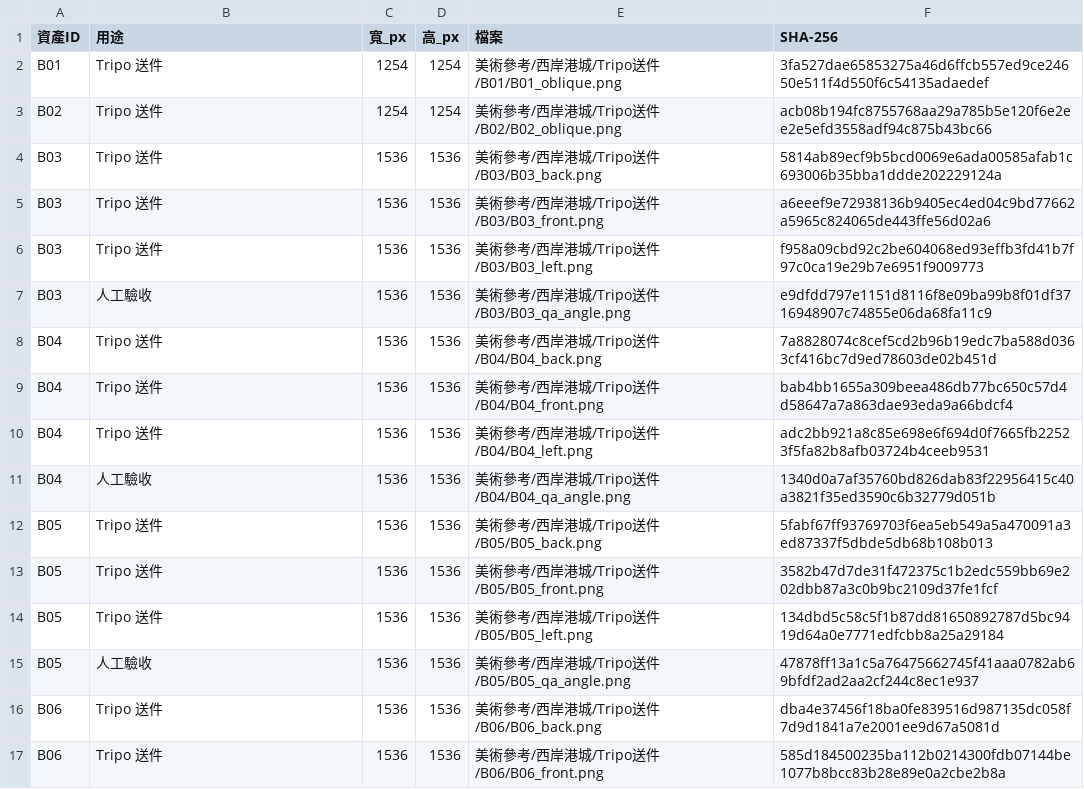
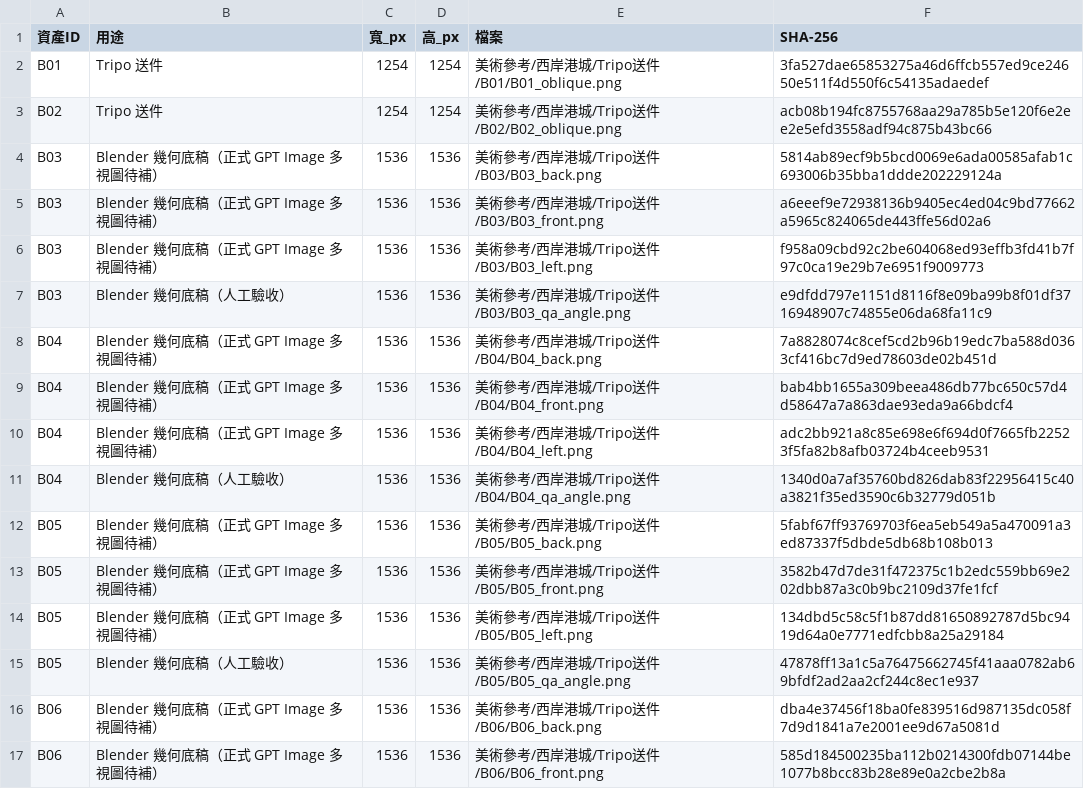
Before and after one commit to yauchai2/Game-Lab-4, a CSV file: asset-manifest.csv, drawn as a sheet; only a part is shown; the diff covers the shown part only.

Commit message:
Label Blender drafts in the asset download

```diff
--- a/asset-manifest.csv
+++ b/asset-manifest.csv
@@ -3,15 +3,15 @@ B01,Tripo 送件,1254,1254,美術參考/西岸港城/Tripo送件/B01/B01_oblique
 B02,Tripo 送件,1254,1254,美術參考/西岸港城/Tripo送件/B02/B02_oblique.png,acb08b194fc8755768aa29a785b5e120f6e2ee2e5efd3558adf94c875b43bc66
-B03,Tripo 送件,1536,1536,美術參考/西岸港城/Tripo送件/B03/B03_back.png,5814ab89ecf9b5bcd0069e6ada00585afab1c693006b35bba1ddde202229124a
-B03,Tripo 送件,1536,1536,美術參考/西岸港城/Tripo送件/B03/B03_front.png,a6eeef9e72938136b9405ec4ed04c9bd77662a5965c824065de443ffe56d02a6
-B03,Tripo 送件,1536,1536,美術參考/西岸港城/Tripo送件/B03/B03_left.png,f958a09cbd92c2be604068ed93effb3fd41b7f97c0ca19e29b7e6951f9009773
-B03,人工驗收,1536,1536,美術參考/西岸港城/Tripo送件/B03/B03_qa_angle.png,e9dfdd797e1151d8116f8e09ba99b8f01df3716948907c74855e06da68fa11c9
-B04,Tripo 送件,1536,1536,美術參考/西岸港城/Tripo送件/B04/B04_back.png,7a8828074c8cef5cd2b96b19edc7ba588d0363cf416bc7d9ed78603de02b451d
-B04,Tripo 送件,1536,1536,美術參考/西岸港城/Tripo送件/B04/B04_front.png,bab4bb1655a309beea486db77bc650c57d4d58647a7a863dae93eda9a66bdcf4
-B04,Tripo 送件,1536,1536,美術參考/西岸港城/Tripo送件/B04/B04_left.png,adc2bb921a8c85e698e6f694d0f7665fb22523f5fa82b8afb03724b4ceeb9531
-B04,人工驗收,1536,1536,美術參考/西岸港城/Tripo送件/B04/B04_qa_angle.png,1340d0a7af35760bd826dab83f22956415c40a3821f35ed3590c6b32779d051b
-B05,Tripo 送件,1536,1536,美術參考/西岸港城/Tripo送件/B05/B05_back.png,5fabf67ff93769703f6ea5eb549a5a470091a3ed87337f5dbde5db68b108b013
-B05,Tripo 送件,1536,1536,美術參考/西岸港城/Tripo送件/B05/B05_front.png,3582b47d7de31f472375c1b2edc559bb69e202dbb87a3c0b9bc2109d37fe1fcf
-B05,Tripo 送件,1536,1536,美術參考/西岸港城/Tripo送件/B05/B05_left.png,134dbd5c58c5f1b87dd81650892787d5bc9419d64a0e7771edfcbb8a25a29184
-B05,人工驗收,1536,1536,美術參考/西岸港城/Tripo送件/B05/B05_qa_angle.png,47878ff13a1c5a76475662745f41aaa0782ab69bfdf2ad2aa2cf244c8ec1e937
-B06,Tripo 送件,1536,1536,美術參考/西岸港城/Tripo送件/B06/B06_back.png,dba4e37456f18ba0fe839516d987135dc058f7d9d1841a7e2001ee9d67a5081d
-B06,Tripo 送件,1536,1536,美術參考/西岸港城/Tripo送件/B06/B06_front.png,585d184500235ba112b0214300fdb07144be1077b8bcc83b28e89e0a2cbe2b8a
+B03,Blender 幾何底稿（正式 GPT Image 多視圖待補）,1536,1536,美術參考/西岸港城/Tripo送件/B03/B03_back.png,5814ab89ecf9b5bcd0069e6ada00585afab1c693006b35bba1ddde202229124a
+B03,Blender 幾何底稿（正式 GPT Image 多視圖待補）,1536,1536,美術參考/西岸港城/Tripo送件/B03/B03_front.png,a6eeef9e72938136b9405ec4ed04c9bd77662a5965c824065de443ffe56d02a6
+B03,Blender 幾何底稿（正式 GPT Image 多視圖待補）,1536,1536,美術參考/西岸港城/Tripo送件/B03/B03_left.png,f958a09cbd92c2be604068ed93effb3fd41b7f97c0ca19e29b7e6951f9009773
+B03,Blender 幾何底稿（人工驗收）,1536,1536,美術參考/西岸港城/Tripo送件/B03/B03_qa_angle.png,e9dfdd797e1151d8116f8e09ba99b8f01df3716948907c74855e06da68fa11c9
+B04,Blender 幾何底稿（正式 GPT Image 多視圖待補）,1536,1536,美術參考/西岸港城/Tripo送件/B04/B04_back.png,7a8828074c8cef5cd2b96b19edc7ba588d0363cf416bc7d9ed78603de02b451d
+B04,Blender 幾何底稿（正式 GPT Image 多視圖待補）,1536,1536,美術參考/西岸港城/Tripo送件/B04/B04_front.png,bab4bb1655a309beea486db77bc650c57d4d58647a7a863dae93eda9a66bdcf4
+B04,Blender 幾何底稿（正式 GPT Image 多視圖待補）,1536,1536,美術參考/西岸港城/Tripo送件/B04/B04_left.png,adc2bb921a8c85e698e6f694d0f7665fb22523f5fa82b8afb03724b4ceeb9531
+B04,Blender 幾何底稿（人工驗收）,1536,1536,美術參考/西岸港城/Tripo送件/B04/B04_qa_angle.png,1340d0a7af35760bd826dab83f22956415c40a3821f35ed3590c6b32779d051b
+B05,Blender 幾何底稿（正式 GPT Image 多視圖待補）,1536,1536,美術參考/西岸港城/Tripo送件/B05/B05_back.png,5fabf67ff93769703f6ea5eb549a5a470091a3ed87337f5dbde5db68b108b013
+B05,Blender 幾何底稿（正式 GPT Image 多視圖待補）,1536,1536,美術參考/西岸港城/Tripo送件/B05/B05_front.png,3582b47d7de31f472375c1b2edc559bb69e202dbb87a3c0b9bc2109d37fe1fcf
+B05,Blender 幾何底稿（正式 GPT Image 多視圖待補）,1536,1536,美術參考/西岸港城/Tripo送件/B05/B05_left.png,134dbd5c58c5f1b87dd81650892787d5bc9419d64a0e7771edfcbb8a25a29184
+B05,Blender 幾何底稿（人工驗收）,1536,1536,美術參考/西岸港城/Tripo送件/B05/B05_qa_angle.png,47878ff13a1c5a76475662745f41aaa0782ab69bfdf2ad2aa2cf244c8ec1e937
+B06,Blender 幾何底稿（正式 GPT Image 多視圖待補）,1536,1536,美術參考/西岸港城/Tripo送件/B06/B06_back.png,dba4e37456f18ba0fe839516d987135dc058f7d9d1841a7e2001ee9d67a5081d
+B06,Blender 幾何底稿（正式 GPT Image 多視圖待補）,1536,1536,美術參考/西岸港城/Tripo送件/B06/B06_front.png,585d184500235ba112b0214300fdb07144be1077b8bcc83b28e89e0a2cbe2b8a
```
Also changed, not shown: 34 edited cells elsewhere in this file, 3 other files.
